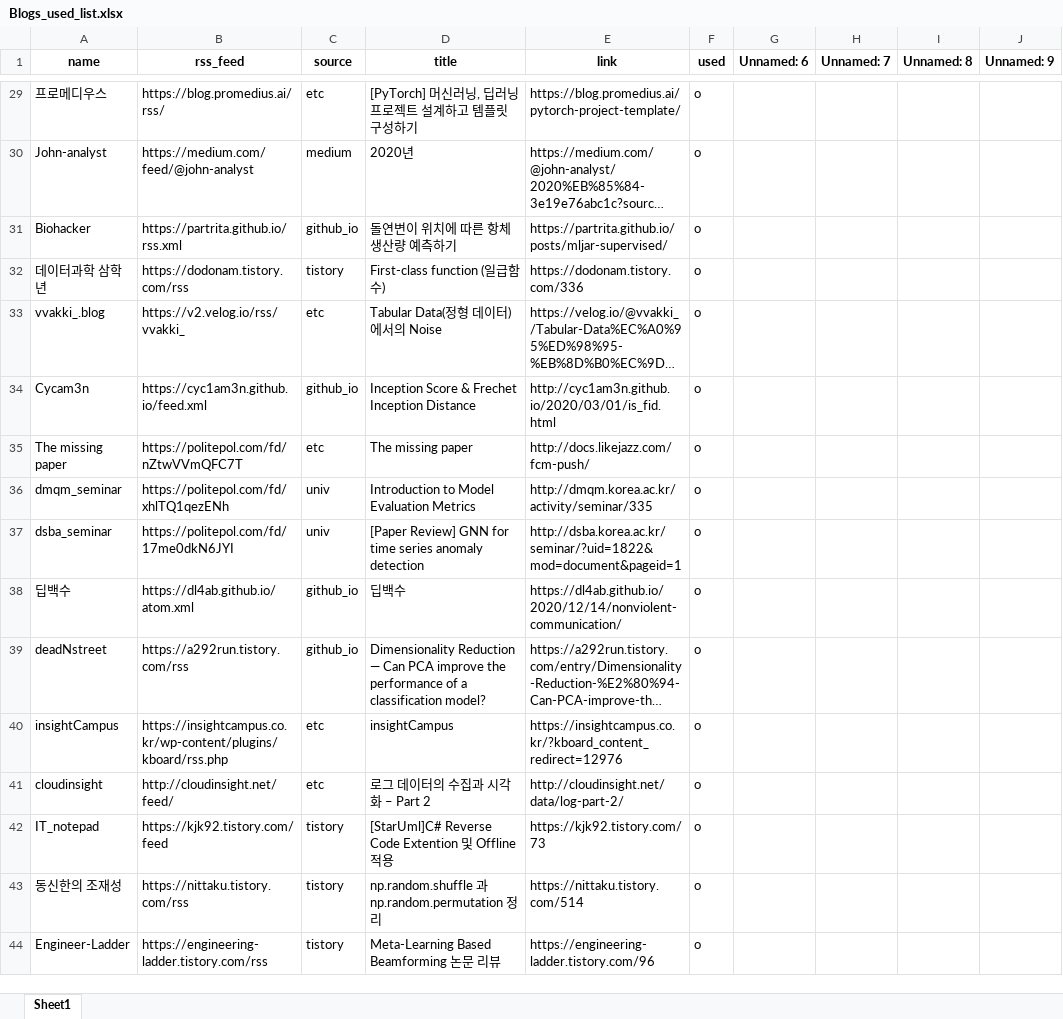
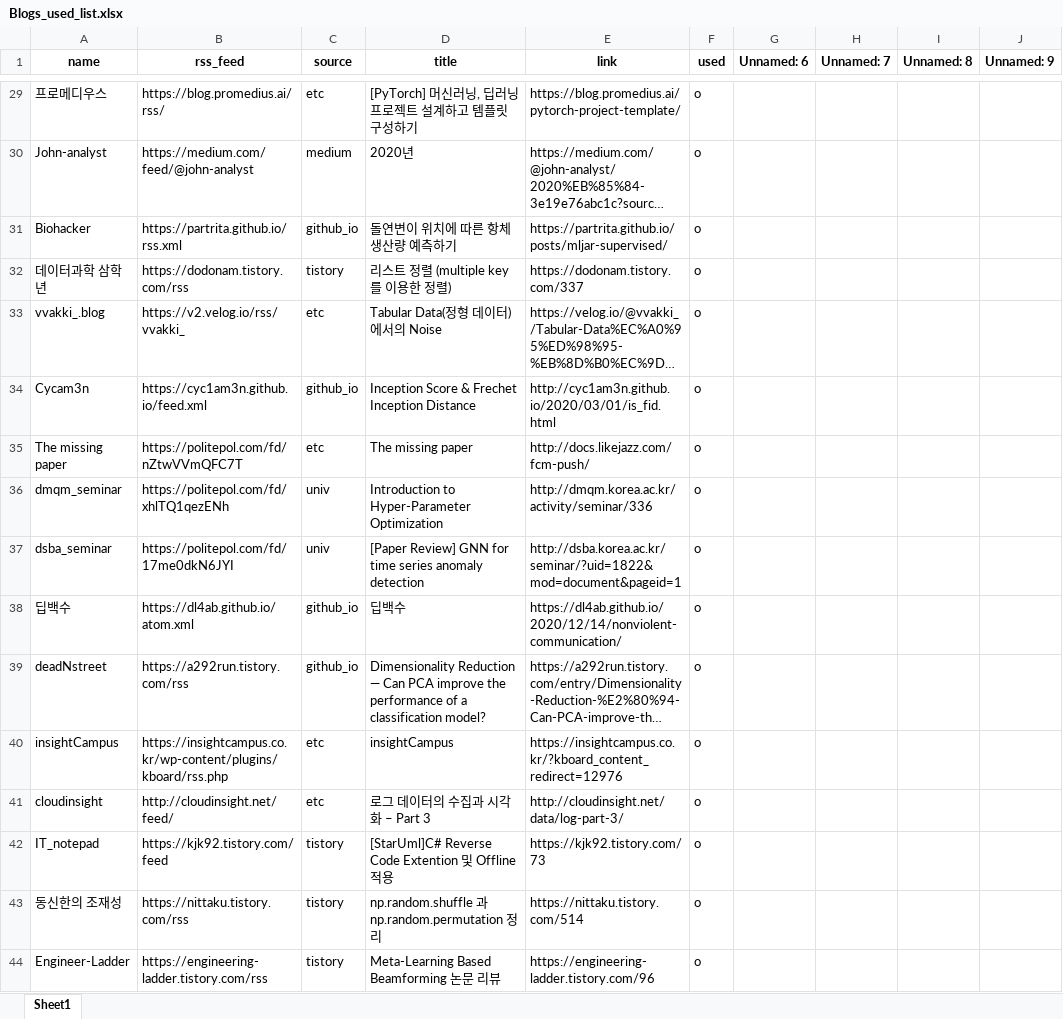
Before and after one commit to ainsuotain/today-mlblog-bot, an Excel workbook: Blogs_used_list.xlsx, sheet Sheet1, drawn as a sheet; only a part is shown, gaps mark what is left out; long unchanged cells end in …; values as stored, in another font and other column widths than the file's, no borders; the diff names each change by its address in the sheet, - before the commit and + after, or states it on an @@ line.

Commit message:
Auto - Update data with bot!

```diff
--- a/Blogs_used_list.xlsx (sheet Sheet1)
+++ b/Blogs_used_list.xlsx (sheet Sheet1)
-D32 (title): First-class function (일급함수)
+D32 (title): 리스트 정렬 (multiple key를 이용한 정렬)
-E32 (link): https://dodonam.tistory.com/336
+E32 (link): https://dodonam.tistory.com/337
-D36 (title): Introduction to Model Evaluation Metrics
+D36 (title): Introduction to Hyper-Parameter Optimization
-E36 (link): http://dmqm.korea.ac.kr/activity/seminar/335
+E36 (link): http://dmqm.korea.ac.kr/activity/seminar/336
-D41 (title): 로그 데이터의 수집과 시각화 – Part 2
+D41 (title): 로그 데이터의 수집과 시각화 – Part 3
-E41 (link): http://cloudinsight.net/data/log-part-2/
+E41 (link): http://cloudinsight.net/data/log-part-3/
```
Also changed, not shown: 1 other file.
